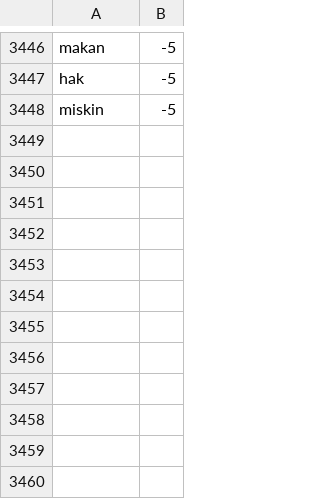
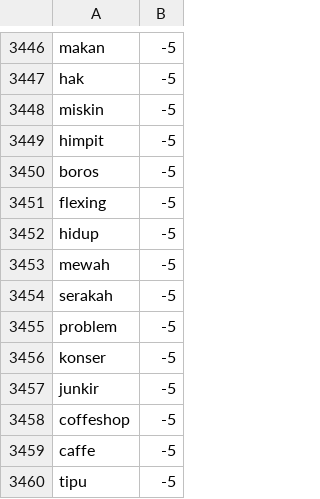
Before and after one commit to rizkyyanuark/College, a CSV file: pemrosesan text/project pemro/lexicon_negative.csv, drawn as a sheet; only a part is shown, gaps mark what is left out; the diff names each change by its address in the sheet, - before the commit and + after, or states it on an @@ line.

Commit message:
test

```diff
--- a/pemrosesan text/project pemro/lexicon_negative.csv
+++ b/pemrosesan text/project pemro/lexicon_negative.csv
+row 3449: himpit | -5
+row 3450: boros | -5
+row 3451: flexing | -5
+row 3452: hidup | -5
+row 3453: mewah | -5
+row 3454: serakah | -5
+row 3455: problem | -5
+row 3456: konser | -5
+row 3457: junkir | -5
+row 3458: coffeshop | -5
+row 3459: caffe | -5
+row 3460: tipu | -5
```
